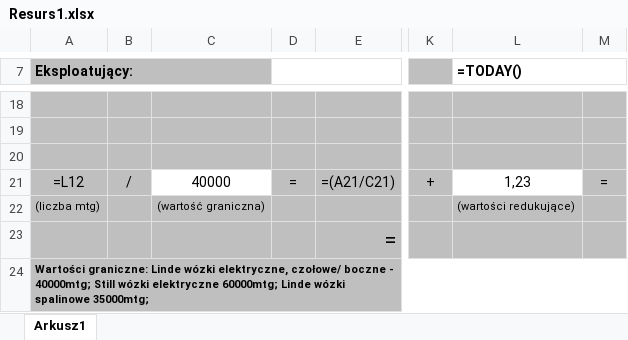
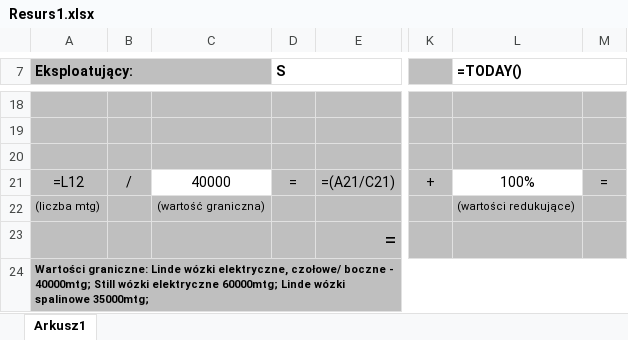
Before and after one commit to PancernyKebab/autoresursy, an Excel workbook: Resurs1.xlsx, sheet Arkusz1, drawn as a sheet; only a part is shown, gaps mark what is left out; values as stored, in another font and other column widths than the file's, no borders; formulas without a stored value are shown as written; the diff names each change by its address in the sheet, - before the commit and + after, or states it on an @@ line.

```diff
--- a/Resurs1.xlsx (sheet Arkusz1)
+++ b/Resurs1.xlsx (sheet Arkusz1)
-D7: (empty)
+D7: S
-L21 (=TODAY()): 1,23
+L21 (=TODAY()): 100%
```
Also changed, not shown: 2 other files.
